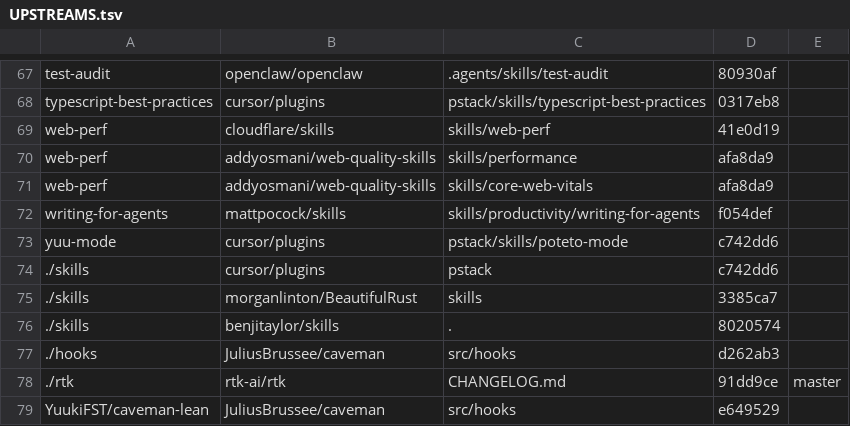
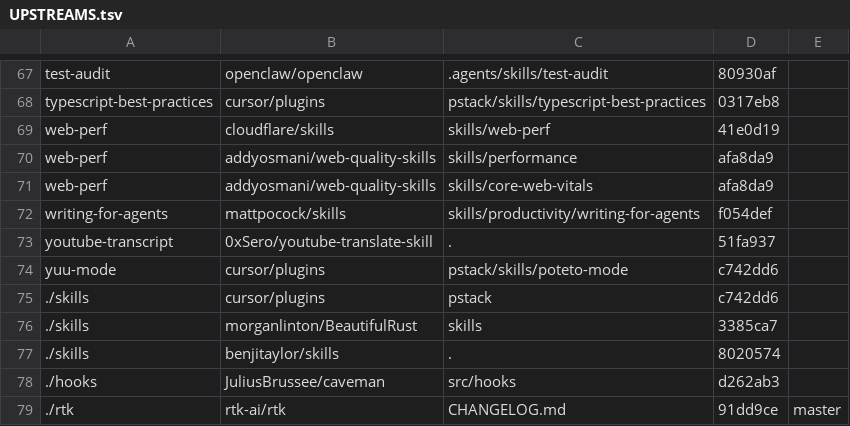
Before and after one commit to YuukiFST/agent-dotfiles, a TSV file: skills/UPSTREAMS.tsv, drawn as a sheet; only a part is shown, gaps mark what is left out; the shorter side is filled out with more unchanged rows.

Commit message:
feat(skills): vendor youtube-transcript from youtube-translate-skill
Turn a YouTube link into a Markdown transcript and timed SRT from the
video's captions. Translation, QA, endpoint modes, channel and playlist
ingestion and local media are left out: only link-to-transcript is wanted.

Two upstream gaps are closed: a video with no declared language now
falls back to its manual subtitles, preferring English, instead of
reporting no-captions; and caption files and yt-dlp output are read as
UTF-8 explicitly, so the script does not depend on the Windows locale.
yt-dlp falls back to uvx when it is not on PATH.

```diff
--- a/skills/UPSTREAMS.tsv
+++ b/skills/UPSTREAMS.tsv
@@ -72,2 +72,3 @@ web-perf	addyosmani/web-quality-skills	skills/core-web-vitals	afa8da9
 writing-for-agents	mattpocock/skills	skills/productivity/writing-for-agents	f054def
+youtube-transcript	0xSero/youtube-translate-skill	.	51fa937
 yuu-mode	cursor/plugins	pstack/skills/poteto-mode	c742dd6
```
Also changed, not shown: 4 other files.
